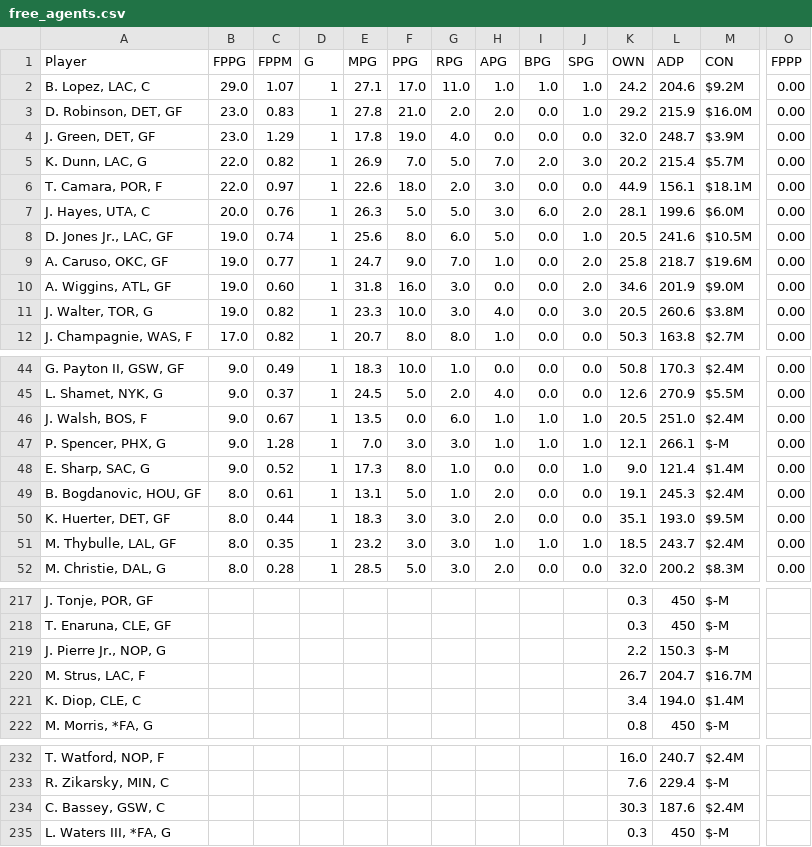
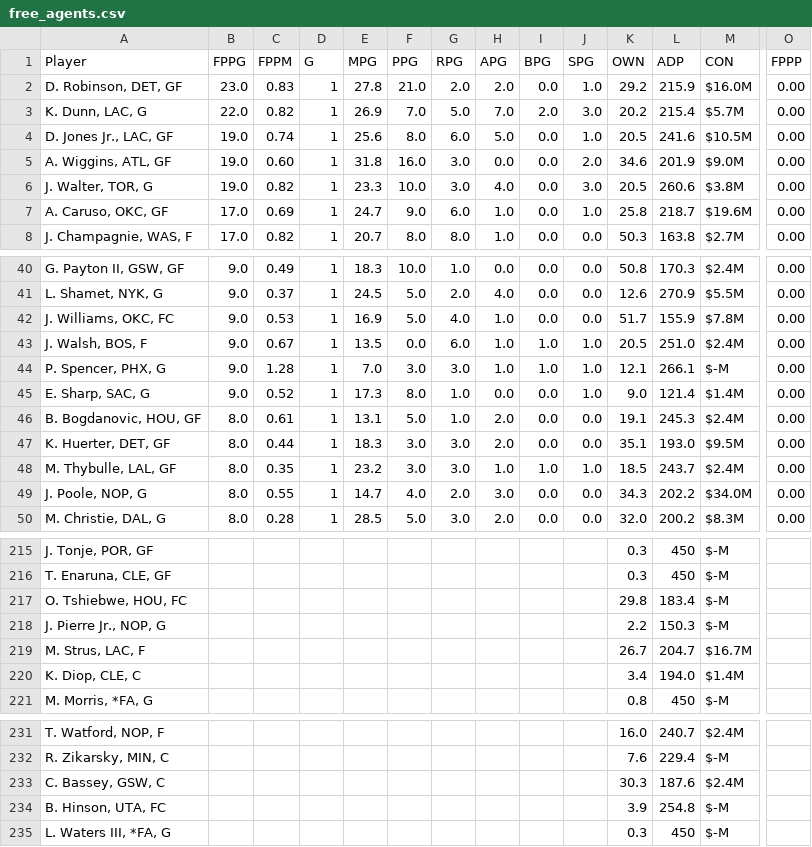
Before and after one commit to fedecast/SandC_draft, a CSV file: data/free_agents.csv, drawn as a sheet; only a part is shown, gaps mark what is left out; removed rows and columns are numbered as before the commit, all else as after; rows hold the shown columns only; the diff names each change by its address in the sheet, - before the commit and + after, or states it on an @@ line.

```diff
--- a/data/free_agents.csv
+++ b/data/free_agents.csv
-row 2: B. Lopez, LAC, C | 29.0 | 1.07 | 1 | 27.1 | 17.0 | 11.0 | 1.0 | 1.0 | 1.0 | 24.2 | 204.6 | $9.2M | 0.00
-row 4: J. Green, DET, GF | 23.0 | 1.29 | 1 | 17.8 | 19.0 | 4.0 | 0.0 | 0.0 | 0.0 | 32.0 | 248.7 | $3.9M | 0.00
-row 6: T. Camara, POR, F | 22.0 | 0.97 | 1 | 22.6 | 18.0 | 2.0 | 3.0 | 0.0 | 0.0 | 44.9 | 156.1 | $18.1M | 0.00
-row 7: J. Hayes, UTA, C | 20.0 | 0.76 | 1 | 26.3 | 5.0 | 5.0 | 3.0 | 6.0 | 2.0 | 28.1 | 199.6 | $6.0M | 0.00
-row 9: A. Caruso, OKC, GF | 19.0 | 0.77 | 1 | 24.7 | 9.0 | 7.0 | 1.0 | 0.0 | 2.0 | 25.8 | 218.7 | $19.6M | 0.00
+row 7: A. Caruso, OKC, GF | 17.0 | 0.69 | 1 | 24.7 | 9.0 | 6.0 | 1.0 | 0.0 | 1.0 | 25.8 | 218.7 | $19.6M | 0.00
+row 42: J. Williams, OKC, FC | 9.0 | 0.53 | 1 | 16.9 | 5.0 | 4.0 | 1.0 | 0.0 | 0.0 | 51.7 | 155.9 | $7.8M | 0.00
+row 49: J. Poole, NOP, G | 8.0 | 0.55 | 1 | 14.7 | 4.0 | 2.0 | 3.0 | 0.0 | 0.0 | 34.3 | 202.2 | $34.0M | 0.00
+row 217: O. Tshiebwe, HOU, FC |  |  |  |  |  |  |  |  |  | 29.8 | 183.4 | $-M
+row 234: B. Hinson, UTA, FC |  |  |  |  |  |  |  |  |  | 3.9 | 254.8 | $-M
```
Also changed, not shown: 5 other files.
